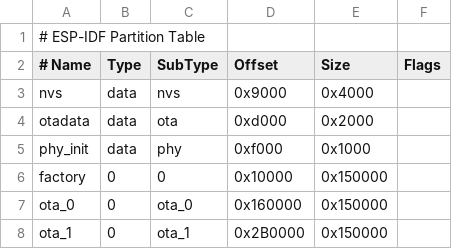
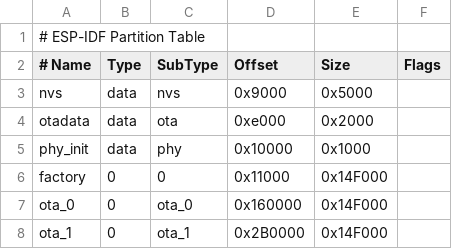
Before and after one commit to turgu1/ESP-IDF-InkPlate, a CSV file: examples/Basic_Inkplate_Functionality/Inkplate-basic_custom_font/partitions.csv, drawn as a sheet; the diff names each change by its address in the sheet, - before the commit and + after, or states it on an @@ line.

```diff
--- a/examples/Basic_Inkplate_Functionality/Inkplate-basic_custom_font/partitions.csv
+++ b/examples/Basic_Inkplate_Functionality/Inkplate-basic_custom_font/partitions.csv
-E3 (Size): 0x4000
+E3 (Size): 0x5000
-D4 (Offset): 0xd000
+D4 (Offset): 0xe000
-D5 (Offset): 0xf000
+D5 (Offset): 0x10000
-D6 (Offset): 0x10000
+D6 (Offset): 0x11000
-E6:E8 (Size): 0x150000
+E6:E8 (Size): 0x14F000
```
Also changed, not shown: examples/Basic_Inkplate_Functionality/Inkplate-basic_partial_update/partitions.csv, examples/Basic_Inkplate_Functionality/Inkplate_basic_BW/partitions.csv, 17 other files.
